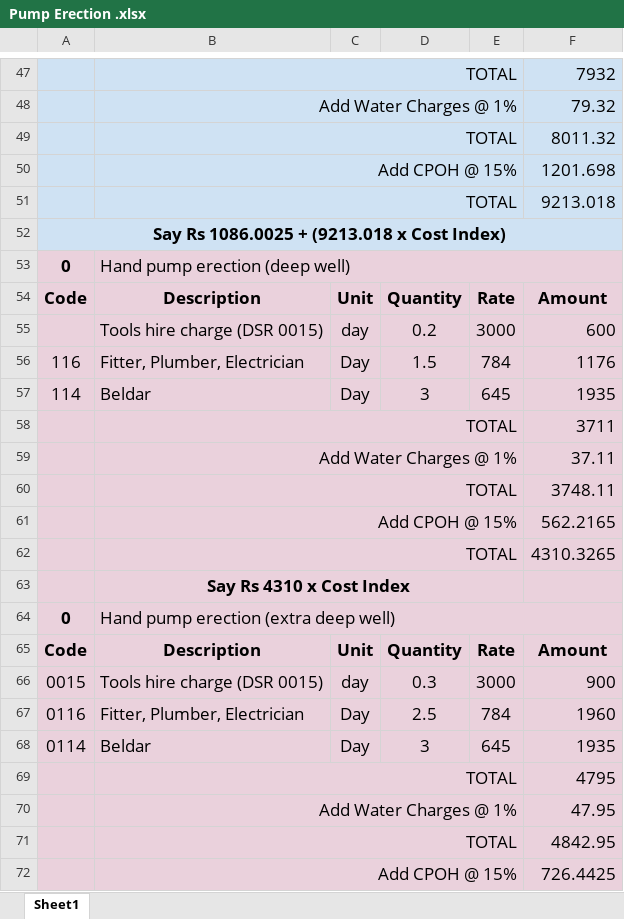
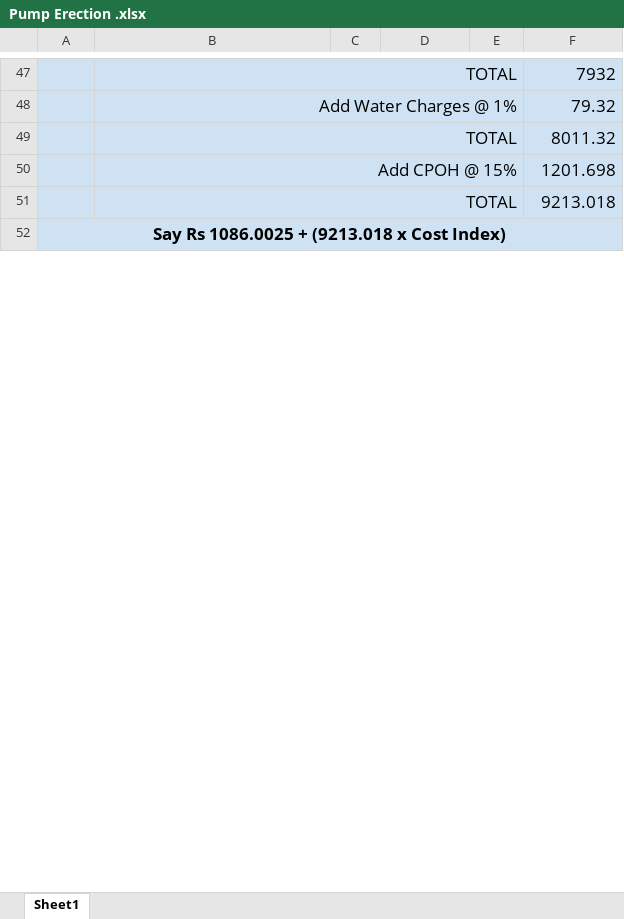
Before and after one commit to manulapulga/estimate-drafter, an Excel workbook: Side Bar Files/GWD Data/Pump Erection .xlsx, sheet Sheet1, drawn as a sheet; only a part is shown, gaps mark what is left out; values as stored, in another font and other column widths than the file's, no borders; the diff covers the shown part only; the diff names each change by its address in the sheet, - before the commit and + after, or states it on an @@ line.

```diff
--- a/Side Bar Files/GWD Data/Pump Erection .xlsx (sheet Sheet1)
+++ b/Side Bar Files/GWD Data/Pump Erection .xlsx (sheet Sheet1)
-row 53: 0 | Hand pump erection (deep well)
-row 54: Code | Description | Unit | Quantity | Rate | Amount
-row 55:  | Tools hire charge (DSR 0015) | day | 0.2 | 3000 | 600
-row 56: 116 | Fitter, Plumber, Electrician | Day | 1.5 | 784 | 1176
-row 57: 114 | Beldar | Day | 3 | 645 | 1935
-row 58:  | TOTAL |  |  |  | 3711
-row 59:  | Add Water Charges @ 1% |  |  |  | 37.11
-row 60:  | TOTAL |  |  |  | 3748.11
-row 61:  | Add CPOH @ 15% |  |  |  | 562.2165
-row 62:  | TOTAL |  |  |  | 4310.3265
-row 63:  | Say Rs 4310 x Cost Index
-row 64: 0 | Hand pump erection (extra deep well)
-row 65: Code | Description | Unit | Quantity | Rate | Amount
-row 66: 0015 | Tools hire charge (DSR 0015) | day | 0.3 | 3000 | 900
-row 67: 0116 | Fitter, Plumber, Electrician | Day | 2.5 | 784 | 1960
-row 68: 0114 | Beldar | Day | 3 | 645 | 1935
-row 69:  | TOTAL |  |  |  | 4795
-row 70:  | Add Water Charges @ 1% |  |  |  | 47.95
-row 71:  | TOTAL |  |  |  | 4842.95
-row 72:  | Add CPOH @ 15% |  |  |  | 726.4425
```
Also changed, not shown: 13 removed rows and 1 edited cell elsewhere in this sheet, formulas that keep their value, Side Bar Files/GWD Data/GWD DR Abstract.xlsx, Side Bar Files/GWD Data/GWD MR Abstract.xlsx, 41 other files.
